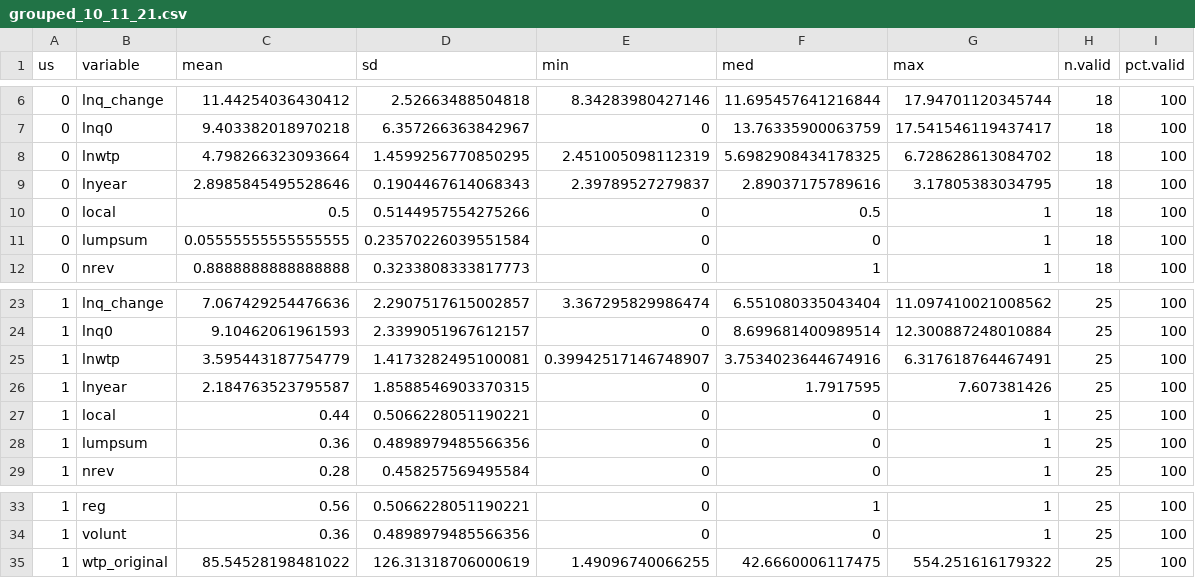
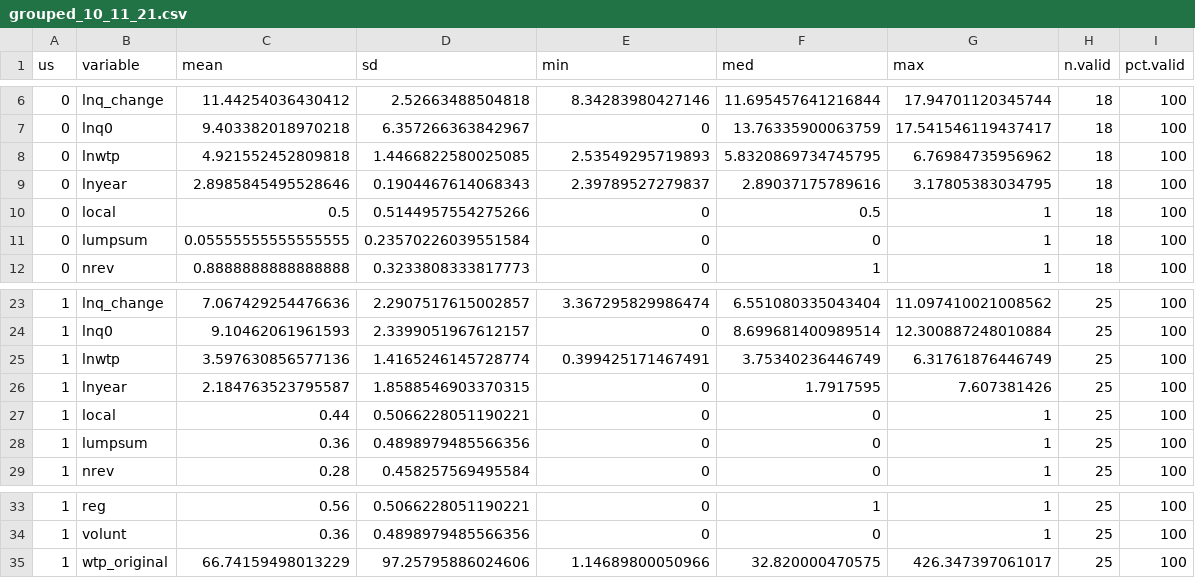
Before and after one commit to ericasare1/MetaregressionValueFunction, a CSV file: output/grouped_10_11_21.csv, drawn as a sheet; only a part is shown, gaps mark what is left out.

```diff
--- a/output/grouped_10_11_21.csv
+++ b/output/grouped_10_11_21.csv
@@ -7,3 +7,3 @@ us,variable,mean,sd,min,med,max,n.valid,pct.valid
 0,lnq0,9.403382018970218,6.357266363842967,0,13.76335900063759,17.541546119437417,18,100
-0,lnwtp,4.798266323093664,1.4599256770850295,2.451005098112319,5.6982908434178325,6.728628613084702,18,100
+0,lnwtp,4.921552452809818,1.4466822580025085,2.53549295719893,5.8320869734745795,6.76984735956962,18,100
 0,lnyear,2.8985845495528646,0.1904467614068343,2.39789527279837,2.89037175789616,3.17805383034795,18,100
@@ -24,3 +24,3 @@ us,variable,mean,sd,min,med,max,n.valid,pct.valid
 1,lnq0,9.10462061961593,2.3399051967612157,0,8.699681400989514,12.300887248010884,25,100
-1,lnwtp,3.595443187754779,1.4173282495100081,0.39942517146748907,3.7534023644674916,6.317618764467491,25,100
+1,lnwtp,3.597630856577136,1.4165246145728774,0.399425171467491,3.75340236446749,6.31761876446749,25,100
 1,lnyear,2.184763523795587,1.8588546903370315,0,1.7917595,7.607381426,25,100
@@ -34,2 +34,2 @@ us,variable,mean,sd,min,med,max,n.valid,pct.valid
 1,volunt,0.36,0.4898979485566356,0,0,1,25,100
-1,wtp_original,85.54528198481022,126.31318706000619,1.49096740066255,42.6660006117475,554.251616179322,25,100
+1,wtp_original,66.74159498013229,97.25795886024606,1.14689800050966,32.820000470575,426.347397061017,25,100
```
Also changed, not shown: data/Data_for_analysis_5_5_21.csv, data/policy_df.csv, 21 other files.
